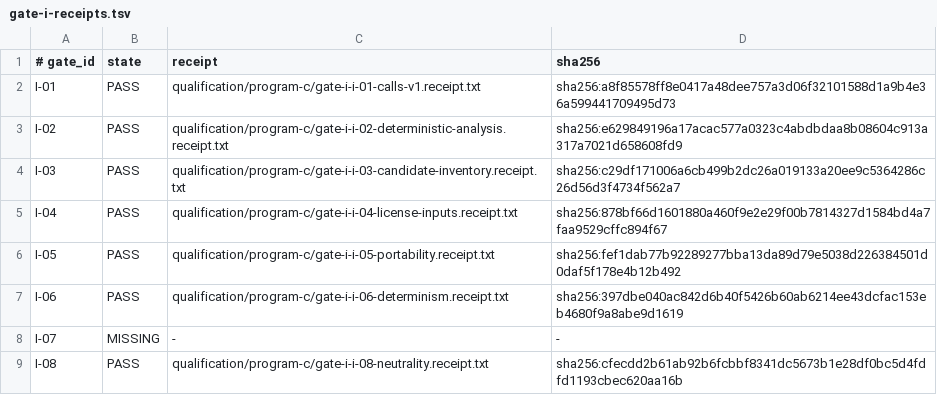
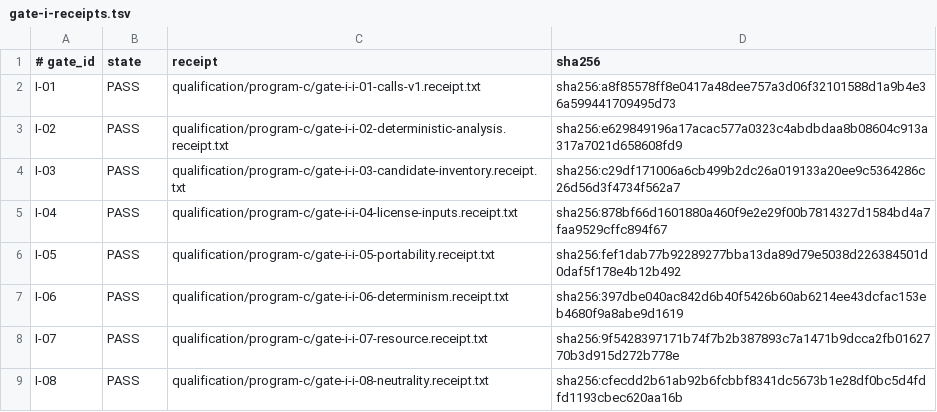
Before and after one commit to jaresty/lsp-trace, a TSV file: qualification/program-c/gate-i-receipts.tsv, drawn as a sheet.

Commit message:
document Program C resource envelope gate

```diff
--- a/qualification/program-c/gate-i-receipts.tsv
+++ b/qualification/program-c/gate-i-receipts.tsv
@@ -7,3 +7,3 @@ I-05	PASS	qualification/program-c/gate-i-i-05-portability.receipt.txt	sha256:fef
 I-06	PASS	qualification/program-c/gate-i-i-06-determinism.receipt.txt	sha256:397dbe040ac842d6b40f5426b60ab6214ee43dcfac153eb4680f9a8abe9d1619
-I-07	MISSING	-	-
+I-07	PASS	qualification/program-c/gate-i-i-07-resource.receipt.txt	sha256:9f5428397171b74f7b2b387893c7a1471b9dcca2fb0162770b3d915d272b778e
 I-08	PASS	qualification/program-c/gate-i-i-08-neutrality.receipt.txt	sha256:cfecdd2b61ab92b6fcbbf8341dc5673b1e28df0bc5d4fdfd1193cbec620aa16b
```
Also changed, not shown: 3 other files.
